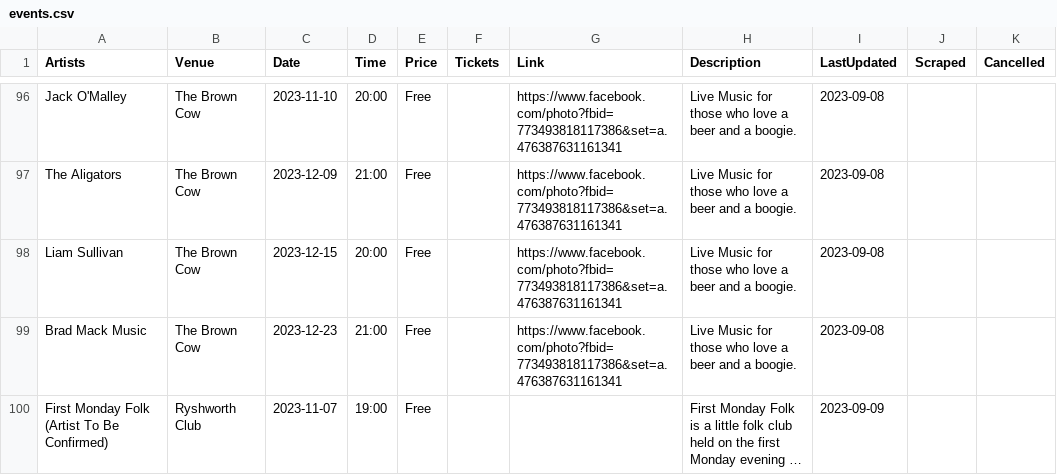
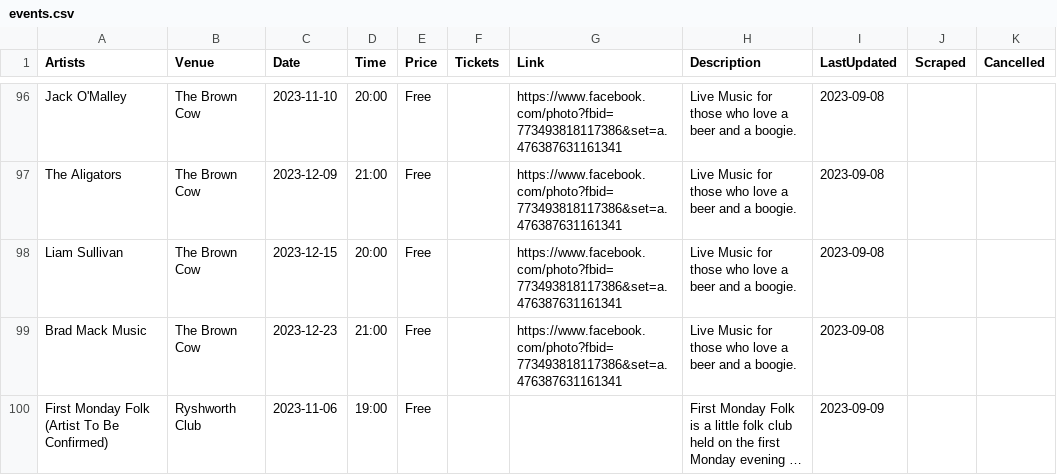
Before and after one commit to caprenter/bingley-music-town, a CSV file: _data/events.csv, drawn as a sheet; only a part is shown, gaps mark what is left out; long unchanged cells end in …; the diff names each change by its address in the sheet, - before the commit and + after, or states it on an @@ line.

Commit message:
Updates Gigs

```diff
--- a/_data/events.csv
+++ b/_data/events.csv
-C100 (Date): 2023-11-07
+C100 (Date): 2023-11-06
```
